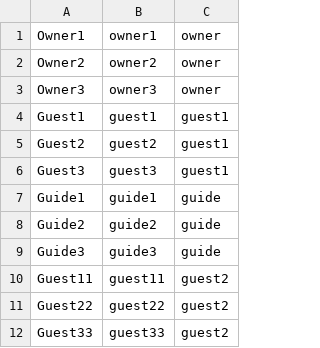
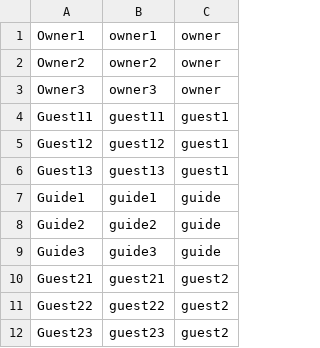
Before and after one commit to sirarmilos/sims_turizam, a CSV file: InitialProject/InitialProject/Resources/Data/users.csv, drawn as a sheet.

```diff
--- a/InitialProject/InitialProject/Resources/Data/users.csv
+++ b/InitialProject/InitialProject/Resources/Data/users.csv
@@ -3,5 +3,5 @@ Owner2|owner2|owner
 Owner3|owner3|owner
-Guest1|guest1|guest1
-Guest2|guest2|guest1
-Guest3|guest3|guest1
+Guest11|guest11|guest1
+Guest12|guest12|guest1
+Guest13|guest13|guest1
 Guide1|guide1|guide
@@ -9,4 +9,4 @@ Guide2|guide2|guide
 Guide3|guide3|guide
-Guest11|guest11|guest2
+Guest21|guest21|guest2
 Guest22|guest22|guest2
-Guest33|guest33|guest2
+Guest23|guest23|guest2
```
Also changed, not shown: 8 other files.
